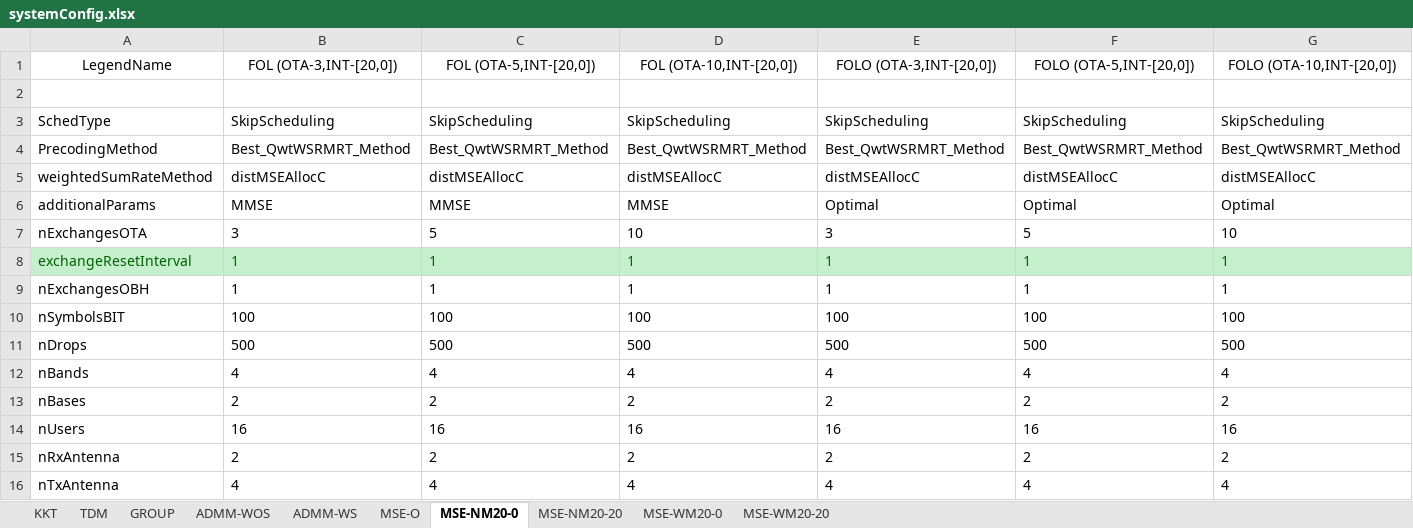
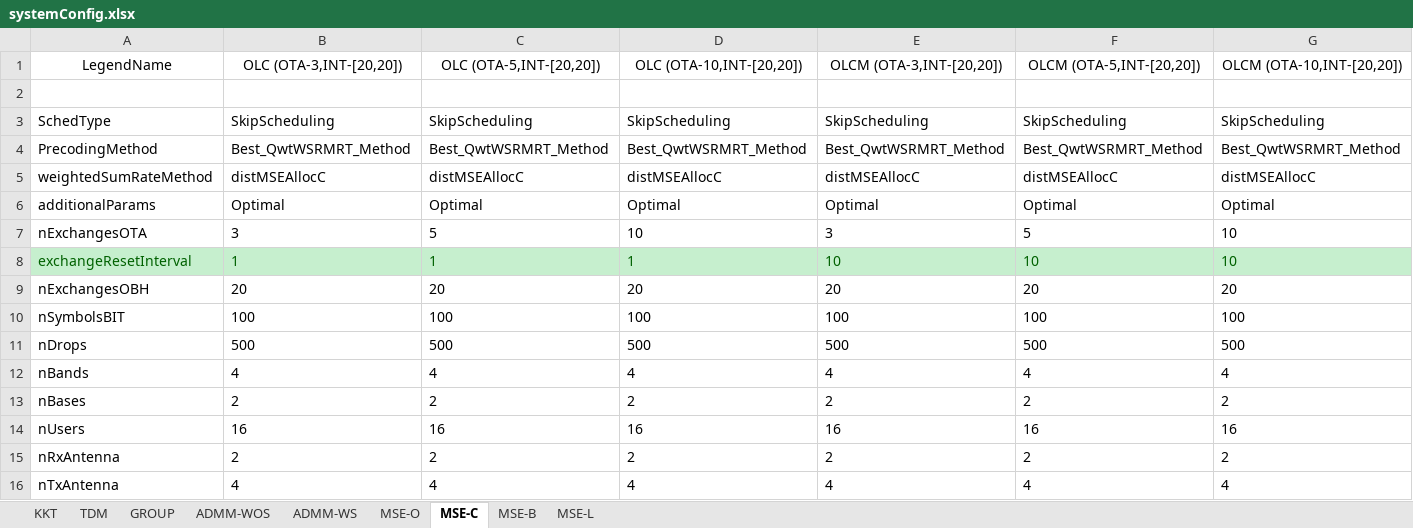
Before and after one commit to madgane/glowing-octo-nemesis, an Excel workbook: Utilities/systemConfig.xlsx, sheet MSE-C, drawn as a sheet; values as stored, in another font and other column widths than the file's, no borders; the diff names each change by its address in the sheet, - before the commit and + after, or states it on an @@ line.

```diff
--- a/Utilities/systemConfig.xlsx (sheet MSE-C)
+++ b/Utilities/systemConfig.xlsx (sheet MSE-C)
-sheet tab: MSE-NM20-0
+sheet tab: MSE-C
-sheet tab: MSE-NM20-20
+sheet tab: MSE-B
-sheet tab: MSE-WM20-0
-sheet tab: MSE-WM20-20
+sheet tab: MSE-L
-B1: FOL (OTA-3,INT-[20,0])
+B1: OLC (OTA-3,INT-[20,20])
-C1: FOL (OTA-5,INT-[20,0])
+C1: OLC (OTA-5,INT-[20,20])
-D1: FOL (OTA-10,INT-[20,0])
+D1: OLC (OTA-10,INT-[20,20])
-E1: FOLO (OTA-3,INT-[20,0])
+E1: OLCM (OTA-3,INT-[20,20])
-F1: FOLO (OTA-5,INT-[20,0])
+F1: OLCM (OTA-5,INT-[20,20])
-G1: FOLO (OTA-10,INT-[20,0])
+G1: OLCM (OTA-10,INT-[20,20])
-B6: MMSE
+B6: Optimal
-C6: MMSE
+C6: Optimal
-D6: MMSE
+D6: Optimal
-E8: 1
+E8: 10
-F8: 1
+F8: 10
-G8: 1
+G8: 10
-B9: 1
+B9: 20
-C9: 1
+C9: 20
-D9: 1
+D9: 20
-E9: 1
+E9: 20
-F9: 1
+F9: 20
-G9: 1
+G9: 20
```
Also changed, not shown: sheet MSE-B, 6 other files.
